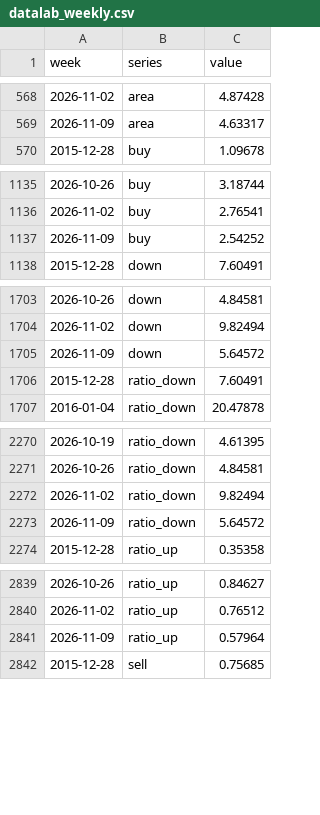
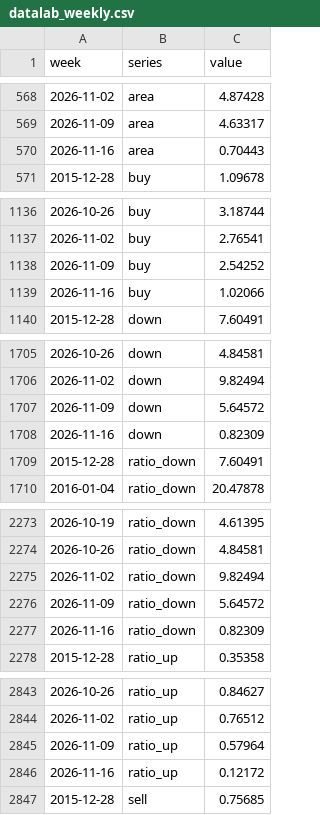
Before and after one commit to GTigerPapa/real_estate, a CSV file: data/sentiment/datalab_weekly.csv, drawn as a sheet; only a part is shown, gaps mark what is left out; the diff covers the shown part only.

```diff
--- a/data/sentiment/datalab_weekly.csv
+++ b/data/sentiment/datalab_weekly.csv
@@ -569,2 +569,3 @@ week,series,value
 2026-11-09,area,4.63317
+2026-11-16,area,0.70443
 2015-12-28,buy,1.09678
@@ -1137,2 +1138,3 @@ week,series,value
 2026-11-09,buy,2.54252
+2026-11-16,buy,1.02066
 2015-12-28,down,7.60491
@@ -1705,2 +1707,3 @@ week,series,value
 2026-11-09,down,5.64572
+2026-11-16,down,0.82309
 2015-12-28,ratio_down,7.60491
@@ -2273,2 +2276,3 @@ week,series,value
 2026-11-09,ratio_down,5.64572
+2026-11-16,ratio_down,0.82309
 2015-12-28,ratio_up,0.35358
@@ -2841,2 +2845,3 @@ week,series,value
 2026-11-09,ratio_up,0.57964
+2026-11-16,ratio_up,0.12172
 2015-12-28,sell,0.75685
```
Also changed, not shown: 2 added rows elsewhere in this file, data/sentiment/search_totals.csv, data/sentiment/youtube_daily.csv, 3 other files.
